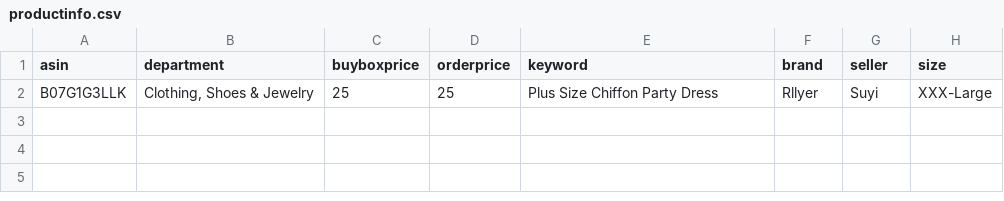
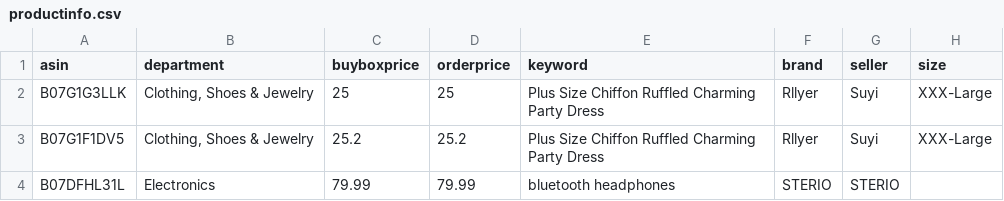
Before and after one commit to czds68/AmazonBuy, a CSV file: amazonbuy_database/productinfo.csv, drawn as a sheet.

```diff
--- a/amazonbuy_database/productinfo.csv
+++ b/amazonbuy_database/productinfo.csv
@@ -1,2 +1,4 @@
 asin,department,buyboxprice,orderprice,keyword,brand,seller,size,,,,,,,,,,,,,,,,,,,,,,,,,,,,,,,,,,,,,,,,,,,,,,,,,,,,,,,,,,,,,,,,,,,,,,,,,,,,,,,,,,,,,,,,,,,,,,,,,,,,,,,,,,,,,,,,,,,,,,,,,,,,,,,,,,,,,,,,,,,,,,,,,,,,,,,,,,,,,,,,,,,,,,,,,,,,,,,,,,,,,,,,,,,,,,,,,,,,,,,,,,,,,,,,,,,,,,,,,,,,,,,,,,,,,,,,,,,,,,,,,,,,,,
-B07G1G3LLK,"Clothing, Shoes & Jewelry",25,25,Plus Size Chiffon Party Dress,Rllyer,Suyi,XXX-Large,,,,,,,,,,,,,,,,,,,,,,,,,,,,,,,,,,,,,,,,,,,,,,,,,,,,,,,,,,,,,,,,,,,,,,,,,,,,,,,,,,,,,,,,,,,,,,,,,,,,,,,,,,,,,,,,,,,,,,,,,,,,,,,,,,,,,,,,,,,,,,,,,,,,,,,,,,,,,,,,,,,,,,,,,,,,,,,,,,,,,,,,,,,,,,,,,,,,,,,,,,,,,,,,,,,,,,,,,,,,,,,,,,,,,,,,,,,,,,,,,,,,,,
+B07G1G3LLK,"Clothing, Shoes & Jewelry",25,25,Plus Size Chiffon Ruffled Charming Party Dress,Rllyer,Suyi,XXX-Large,,,,,,,,,,,,,,,,,,,,,,,,,,,,,,,,,,,,,,,,,,,,,,,,,,,,,,,,,,,,,,,,,,,,,,,,,,,,,,,,,,,,,,,,,,,,,,,,,,,,,,,,,,,,,,,,,,,,,,,,,,,,,,,,,,,,,,,,,,,,,,,,,,,,,,,,,,,,,,,,,,,,,,,,,,,,,,,,,,,,,,,,,,,,,,,,,,,,,,,,,,,,,,,,,,,,,,,,,,,,,,,,,,,,,,,,,,,,,,,,,,,,,,
+B07G1F1DV5,"Clothing, Shoes & Jewelry",25.2,25.2,Plus Size Chiffon Ruffled Charming Party Dress,Rllyer,Suyi,XXX-Large,,,,,,,,,,,,,,,,,,,,,,,,,,,,,,,,,,,,,,,,,,,,,,,,,,,,,,,,,,,,,,,,,,,,,,,,,,,,,,,,,,,,,,,,,,,,,,,,,,,,,,,,,,,,,,,,,,,,,,,,,,,,,,,,,,,,,,,,,,,,,,,,,,,,,,,,,,,,,,,,,,,,,,,,,,,,,,,,,,,,,,,,,,,,,,,,,,,,,,,,,,,,,,,,,,,,,,,,,,,,,,,,,,,,,,,,,,,,,,,,,,,,,,
+B07DFHL31L,Electronics,79.99,79.99,bluetooth headphones,STERIO,STERIO,,,,,,,,,,,,,,,,,,,,,,,,,,,,,,,,,,,,,,,,,,,,,,,,,,,,,,,,,,,,,,,,,,,,,,,,,,,,,,,,,,,,,,,,,,,,,,,,,,,,,,,,,,,,,,,,,,,,,,,,,,,,,,,,,,,,,,,,,,,,,,,,,,,,,,,,,,,,,,,,,,,,,,,,,,,,,,,,,,,,,,,,,,,,,,,,,,,,,,,,,,,,,,,,,,,,,,,,,,,,,,,,,,,,,,,,,,,,,,,,,,,,,,,
```
Also changed, not shown: amazonbuy_database/AccountInfo.csv, amazonbuy_database/Finance.csv, 3 other files.
